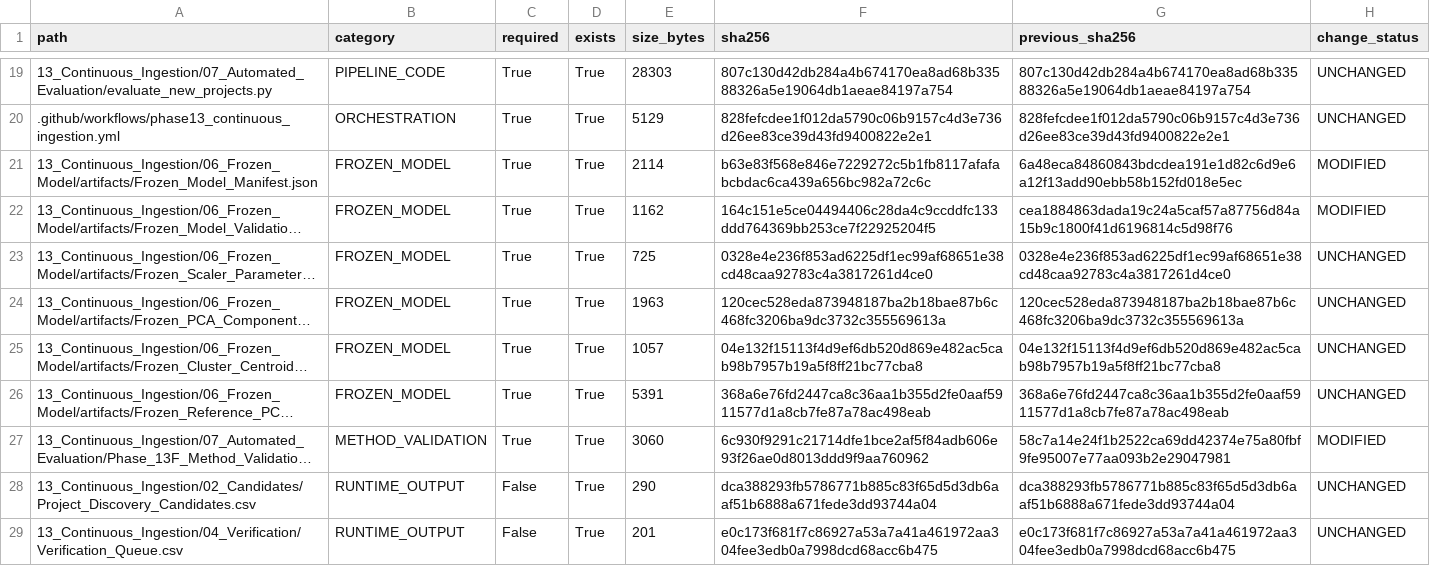
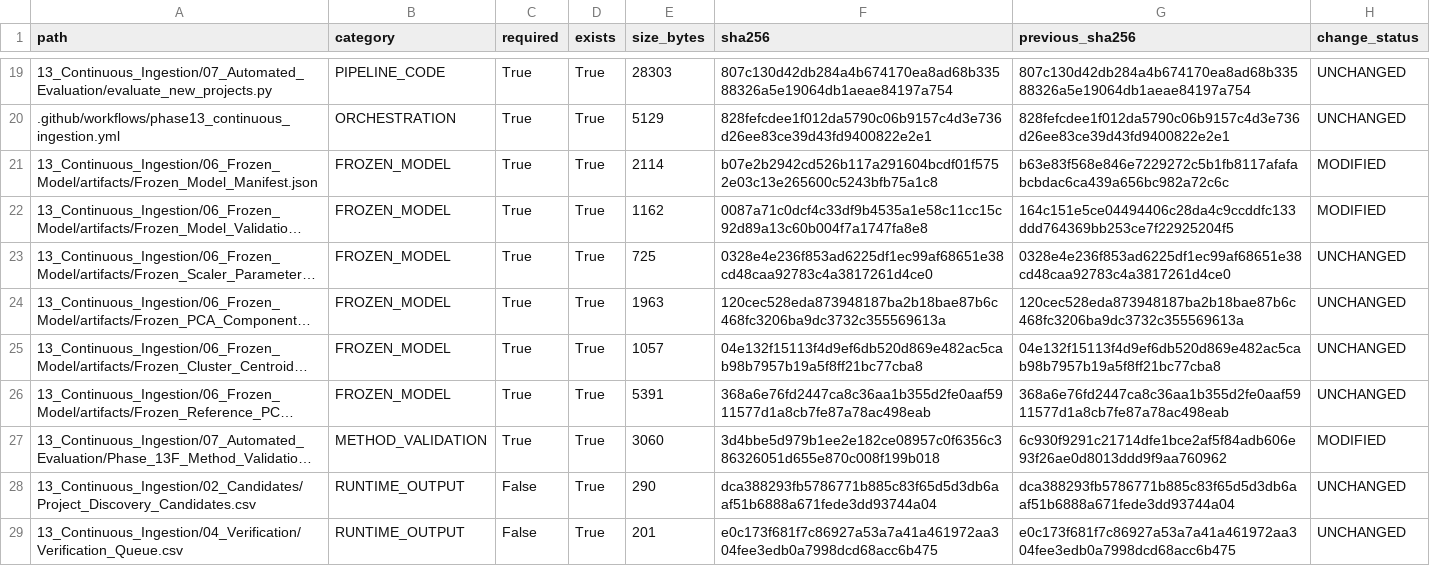
Before and after one commit to Rahul787-ai/Semiconductor-Credit-Risk-ML-main, a CSV file: 13_Continuous_Ingestion/08_Governance/Phase_13I_Artifact_Hashes.csv, drawn as a sheet; only a part is shown, gaps mark what is left out; long unchanged cells end in …; the diff names each change by its address in the sheet, - before the commit and + after, or states it on an @@ line.

```diff
--- a/13_Continuous_Ingestion/08_Governance/Phase_13I_Artifact_Hashes.csv
+++ b/13_Continuous_Ingestion/08_Governance/Phase_13I_Artifact_Hashes.csv
-F21 (sha256): b63e83f568e846e7229272c5b1fb8117afafabcbdac6ca439a656bc982a72c6c
+F21 (sha256): b07e2b2942cd526b117a291604bcdf01f5752e03c13e265600c5243bfb75a1c8
-G21 (previous_sha256): 6a48eca84860843bdcdea191e1d82c6d9e6a12f13add90ebb58b152fd018e5ec
+G21 (previous_sha256): b63e83f568e846e7229272c5b1fb8117afafabcbdac6ca439a656bc982a72c6c
-F22 (sha256): 164c151e5ce04494406c28da4c9ccddfc133ddd764369bb253ce7f22925204f5
+F22 (sha256): 0087a71c0dcf4c33df9b4535a1e58c11cc15c92d89a13c60b004f7a1747fa8e8
-G22 (previous_sha256): cea1884863dada19c24a5caf57a87756d84a15b9c1800f41d6196814c5d98f76
+G22 (previous_sha256): 164c151e5ce04494406c28da4c9ccddfc133ddd764369bb253ce7f22925204f5
-F27 (sha256): 6c930f9291c21714dfe1bce2af5f84adb606e93f26ae0d8013ddd9f9aa760962
+F27 (sha256): 3d4bbe5d979b1ee2e182ce08957c0f6356c386326051d655e870c008f199b018
-G27 (previous_sha256): 58c7a14e24f1b2522ca69dd42374e75a80fbf9fe95007e77aa093b2e29047981
+G27 (previous_sha256): 6c930f9291c21714dfe1bce2af5f84adb606e93f26ae0d8013ddd9f9aa760962
```
Also changed, not shown: 13_Continuous_Ingestion/08_Governance/Phase_13I_Change_Register.csv, 10 other files.
